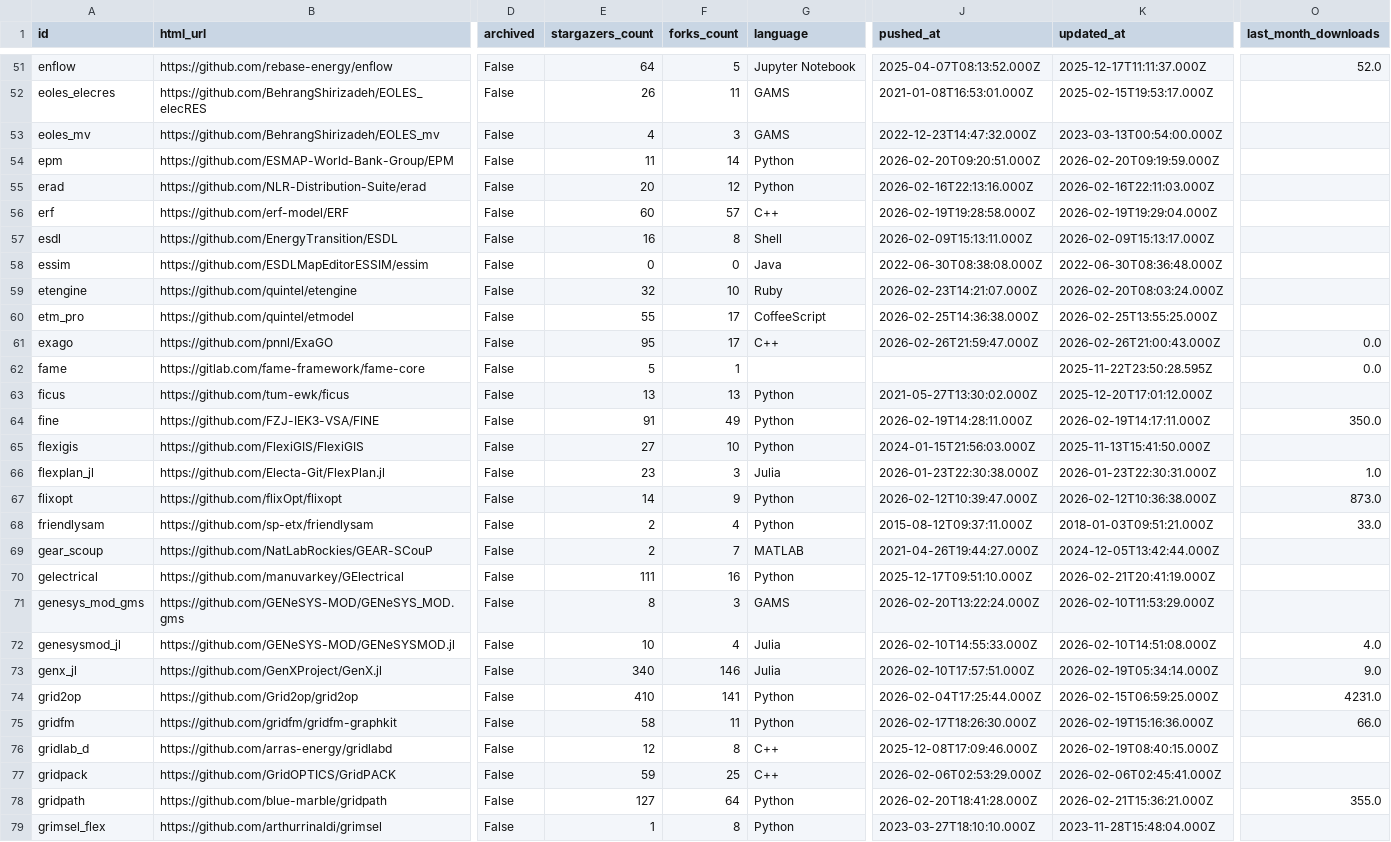
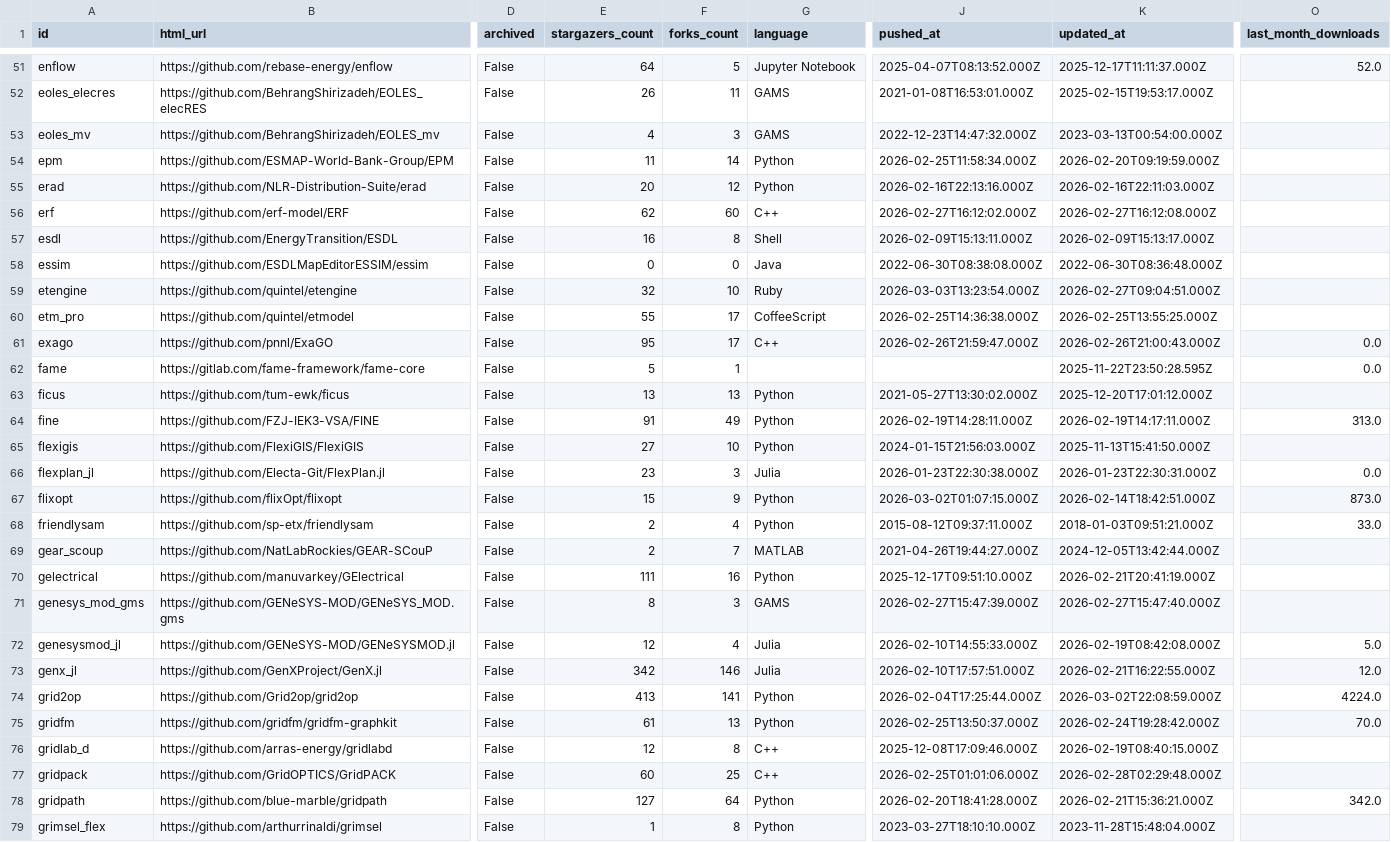
Before and after one commit to open-energy-transition/openmod-tracker, a CSV file: inventory/output/stats.csv, drawn as a sheet; only a part is shown, gaps mark what is left out; the diff covers the shown part only; the diff names each change by its address in the sheet, - before the commit and + after, or states it on an @@ line.

```diff
--- a/inventory/output/stats.csv
+++ b/inventory/output/stats.csv
-J54 (pushed_at): 2026-02-20T09:20:51.000Z
+J54 (pushed_at): 2026-02-25T11:58:34.000Z
-E56 (stargazers_count): 60
+E56 (stargazers_count): 62
-F56 (forks_count): 57
+F56 (forks_count): 60
-J56 (pushed_at): 2026-02-19T19:28:58.000Z
+J56 (pushed_at): 2026-02-27T16:12:02.000Z
-K56 (updated_at): 2026-02-19T19:29:04.000Z
+K56 (updated_at): 2026-02-27T16:12:08.000Z
-J59 (pushed_at): 2026-02-23T14:21:07.000Z
+J59 (pushed_at): 2026-03-03T13:23:54.000Z
-K59 (updated_at): 2026-02-20T08:03:24.000Z
+K59 (updated_at): 2026-02-27T09:04:51.000Z
-O64 (last_month_downloads): 350.0
+O64 (last_month_downloads): 313.0
-O66 (last_month_downloads): 1.0
+O66 (last_month_downloads): 0.0
-E67 (stargazers_count): 14
+E67 (stargazers_count): 15
-J67 (pushed_at): 2026-02-12T10:39:47.000Z
+J67 (pushed_at): 2026-03-02T01:07:15.000Z
-K67 (updated_at): 2026-02-12T10:36:38.000Z
+K67 (updated_at): 2026-02-14T18:42:51.000Z
-J71 (pushed_at): 2026-02-20T13:22:24.000Z
+J71 (pushed_at): 2026-02-27T15:47:39.000Z
-K71 (updated_at): 2026-02-10T11:53:29.000Z
+K71 (updated_at): 2026-02-27T15:47:40.000Z
-E72 (stargazers_count): 10
+E72 (stargazers_count): 12
-K72 (updated_at): 2026-02-10T14:51:08.000Z
+K72 (updated_at): 2026-02-19T08:42:08.000Z
-O72 (last_month_downloads): 4.0
+O72 (last_month_downloads): 5.0
-E73 (stargazers_count): 340
+E73 (stargazers_count): 342
-K73 (updated_at): 2026-02-19T05:34:14.000Z
+K73 (updated_at): 2026-02-21T16:22:55.000Z
-O73 (last_month_downloads): 9.0
+O73 (last_month_downloads): 12.0
-E74 (stargazers_count): 410
+E74 (stargazers_count): 413
-K74 (updated_at): 2026-02-15T06:59:25.000Z
+K74 (updated_at): 2026-03-02T22:08:59.000Z
-O74 (last_month_downloads): 4231.0
+O74 (last_month_downloads): 4224.0
-E75 (stargazers_count): 58
+E75 (stargazers_count): 61
-F75 (forks_count): 11
+F75 (forks_count): 13
-J75 (pushed_at): 2026-02-17T18:26:30.000Z
+J75 (pushed_at): 2026-02-25T13:50:37.000Z
-K75 (updated_at): 2026-02-19T15:16:36.000Z
+K75 (updated_at): 2026-02-24T19:28:42.000Z
-O75 (last_month_downloads): 66.0
+O75 (last_month_downloads): 70.0
-E77 (stargazers_count): 59
+E77 (stargazers_count): 60
-J77 (pushed_at): 2026-02-06T02:53:29.000Z
+J77 (pushed_at): 2026-02-25T01:01:06.000Z
-K77 (updated_at): 2026-02-06T02:45:41.000Z
+K77 (updated_at): 2026-02-28T02:29:48.000Z
-O78 (last_month_downloads): 355.0
+O78 (last_month_downloads): 342.0
```
Also changed, not shown: 1 added row, 1 removed row and 102 edited cells elsewhere in this file, inventory/output/filtered.csv, inventory/output/tools.csv, 6 other files.
